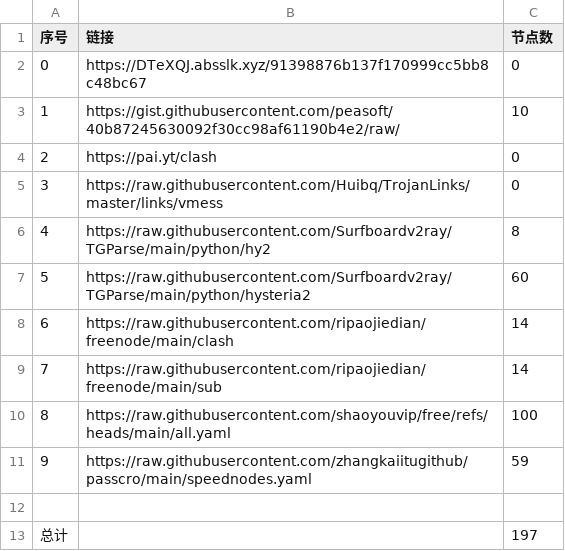
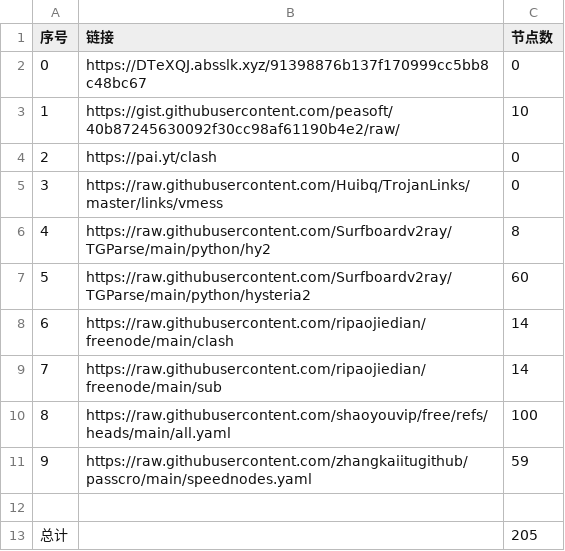
Before and after one commit to aungphyohtet1/Hysteria-SG-JP, a CSV file: list_result.csv, drawn as a sheet.

```diff
--- a/list_result.csv
+++ b/list_result.csv
@@ -12,2 +12,2 @@
 
-总计,,197
+总计,,205
```
Also changed, not shown: 25 other files.
